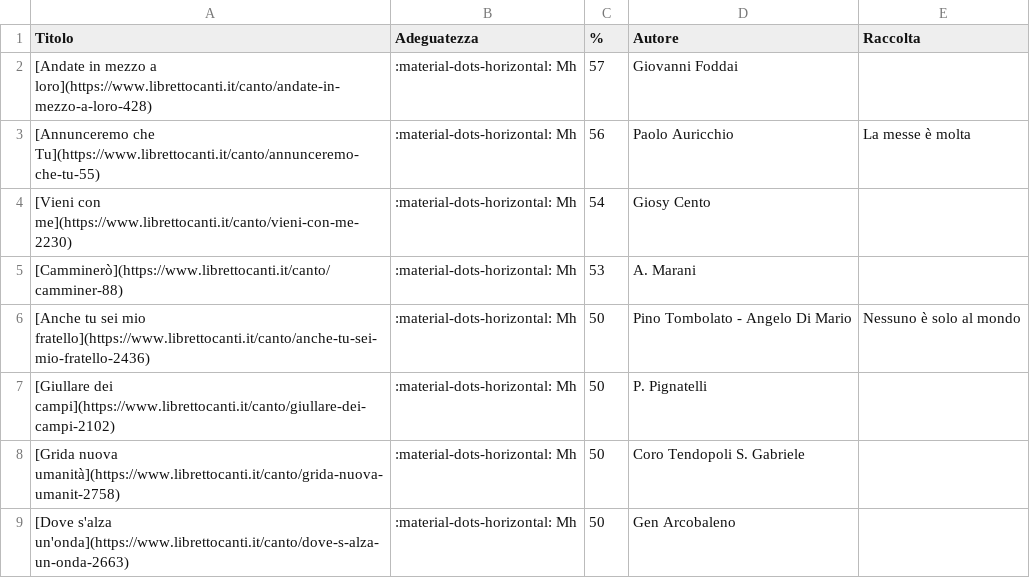
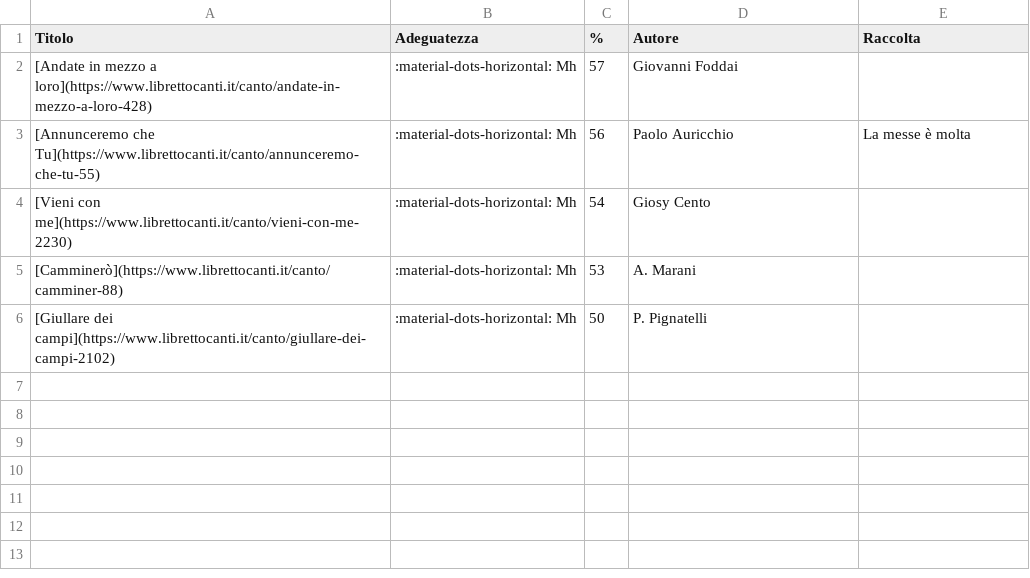
Before and after one commit to dennisangemi/hildegard, a CSV file: data/suggeriti-congedo-latest.csv, drawn as a sheet; the diff names each change by its address in the sheet, - before the commit and + after, or states it on an @@ line.

```diff
--- a/data/suggeriti-congedo-latest.csv
+++ b/data/suggeriti-congedo-latest.csv
-row 6: [Anche tu sei mio fratello](https://www.librettocanti.it/canto/anche-tu-sei-mio-fratello-2436) | :material-dots-horizontal: Mh | 50 | Pino Tombolato - Angelo Di Mario | Nessuno è solo al mondo
-row 8: [Grida nuova umanità](https://www.librettocanti.it/canto/grida-nuova-umanit-2758) | :material-dots-horizontal: Mh | 50 | Coro Tendopoli S. Gabriele
-row 9: [Dove s'alza un'onda](https://www.librettocanti.it/canto/dove-s-alza-un-onda-2663) | :material-dots-horizontal: Mh | 50 | Gen Arcobaleno
```
Also changed, not shown: data/manually_selected.csv, data/suggerimenti-20250413.csv, 8 other files.
